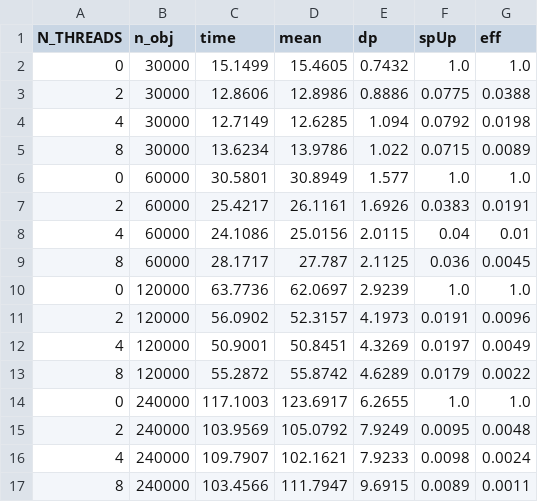
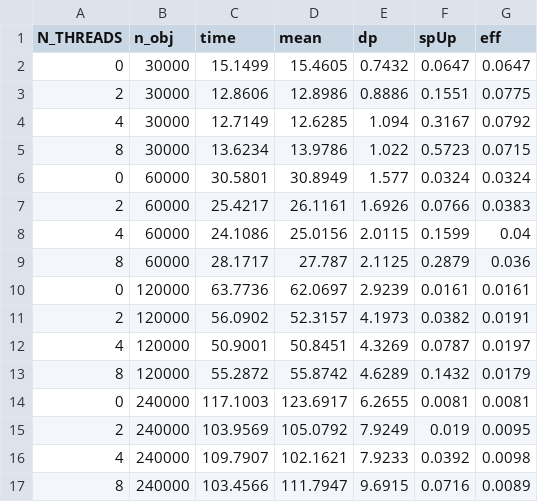
Before and after one commit to vinnylg/knapsack, a CSV file: result/metrics-m400000.csv, drawn as a sheet.

Commit message:
results fixs

```diff
--- a/result/metrics-m400000.csv
+++ b/result/metrics-m400000.csv
@@ -1,17 +1,17 @@
 N_THREADS,n_obj,time,mean,dp,spUp,eff
-0,30000,15.1499,15.4605,0.7432,1.0,1.0
-2,30000,12.8606,12.8986,0.8886,0.0775,0.0388
-4,30000,12.7149,12.6285,1.094,0.0792,0.0198
-8,30000,13.6234,13.9786,1.022,0.0715,0.0089
-0,60000,30.5801,30.8949,1.577,1.0,1.0
-2,60000,25.4217,26.1161,1.6926,0.0383,0.0191
-4,60000,24.1086,25.0156,2.0115,0.04,0.01
-8,60000,28.1717,27.787,2.1125,0.036,0.0045
-0,120000,63.7736,62.0697,2.9239,1.0,1.0
-2,120000,56.0902,52.3157,4.1973,0.0191,0.0096
-4,120000,50.9001,50.8451,4.3269,0.0197,0.0049
-8,120000,55.2872,55.8742,4.6289,0.0179,0.0022
-0,240000,117.1003,123.6917,6.2655,1.0,1.0
-2,240000,103.9569,105.0792,7.9249,0.0095,0.0048
-4,240000,109.7907,102.1621,7.9233,0.0098,0.0024
-8,240000,103.4566,111.7947,9.6915,0.0089,0.0011
+0,30000,15.1499,15.4605,0.7432,0.0647,0.0647
+2,30000,12.8606,12.8986,0.8886,0.1551,0.0775
+4,30000,12.7149,12.6285,1.094,0.3167,0.0792
+8,30000,13.6234,13.9786,1.022,0.5723,0.0715
+0,60000,30.5801,30.8949,1.577,0.0324,0.0324
+2,60000,25.4217,26.1161,1.6926,0.0766,0.0383
+4,60000,24.1086,25.0156,2.0115,0.1599,0.04
+8,60000,28.1717,27.787,2.1125,0.2879,0.036
+0,120000,63.7736,62.0697,2.9239,0.0161,0.0161
+2,120000,56.0902,52.3157,4.1973,0.0382,0.0191
+4,120000,50.9001,50.8451,4.3269,0.0787,0.0197
+8,120000,55.2872,55.8742,4.6289,0.1432,0.0179
+0,240000,117.1003,123.6917,6.2655,0.0081,0.0081
+2,240000,103.9569,105.0792,7.9249,0.019,0.0095
+4,240000,109.7907,102.1621,7.9233,0.0392,0.0098
+8,240000,103.4566,111.7947,9.6915,0.0716,0.0089
```
Also changed, not shown: result/metrics-m100000.csv, result/metrics-m200000.csv, 14 other files.
